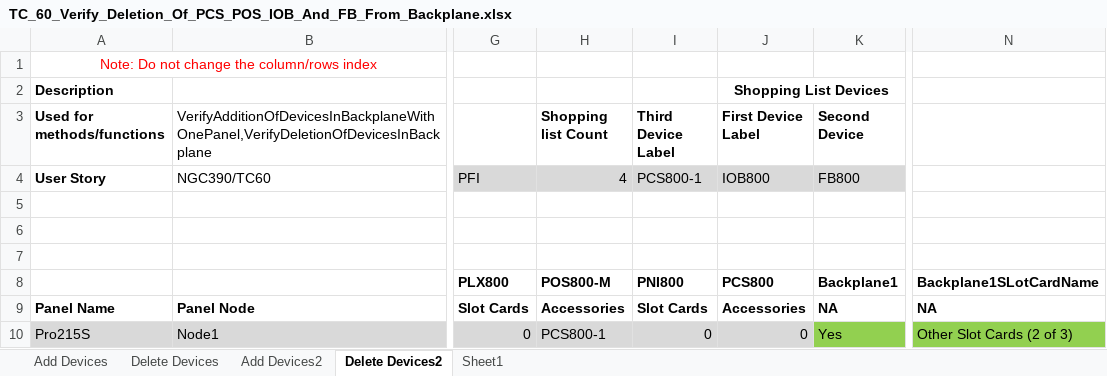
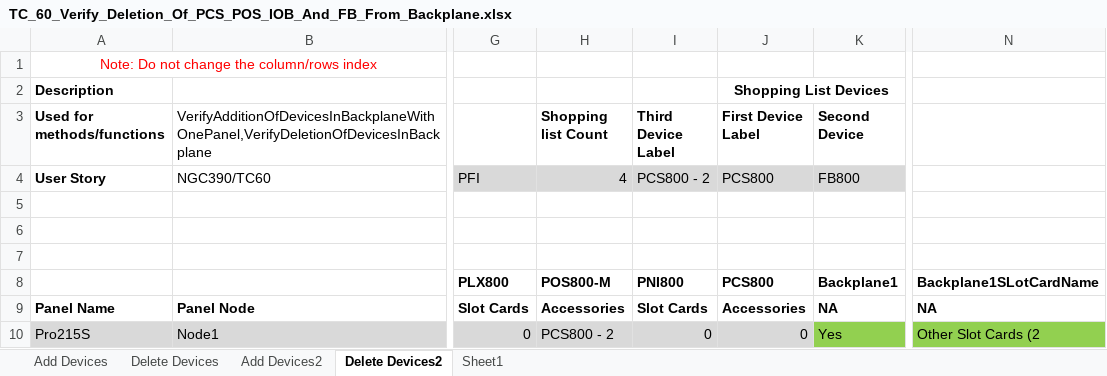
Before and after one commit to rohanpaw/DesktopInt, an Excel workbook: Test Data/TC_60_Verify_Deletion_Of_PCS_POS_IOB_And_FB_From_Backplane.xlsx, sheet Delete Devices2, drawn as a sheet; only a part is shown, gaps mark what is left out; values as stored, in another font and other column widths than the file's, no borders; the diff names each change by its address in the sheet, - before the commit and + after, or states it on an @@ line.

```diff
--- a/Test Data/TC_60_Verify_Deletion_Of_PCS_POS_IOB_And_FB_From_Backplane.xlsx (sheet Delete Devices2)
+++ b/Test Data/TC_60_Verify_Deletion_Of_PCS_POS_IOB_And_FB_From_Backplane.xlsx (sheet Delete Devices2)
-I4 (Third Device Label): PCS800-1
+I4 (Third Device Label): PCS800 - 2
-J4 (First Device Label): IOB800
+J4 (First Device Label): PCS800
-H10 (Shopping list Count): PCS800-1
+H10 (Shopping list Count): PCS800 - 2
-N10: Other Slot Cards (2 of 3)
+N10: Other Slot Cards (2
```
Also changed, not shown: sheet Add Devices2, sheet Add Devices, sheet Delete Devices, Test Data/TC_221_Verify_Cable_Capacitance_Based_On_Max_Allowed_IS_Units_for_Non_Split_Loops.xlsx, Test Data/TC_27_28_Verify_Add_Unit_Details_For_Pro32xD_Pro32xBB_Pro16xD_Pro16xBB.xlsx, 22 other files.
